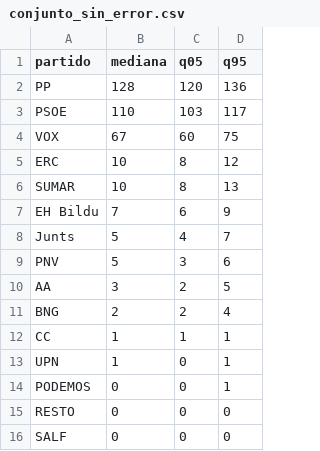
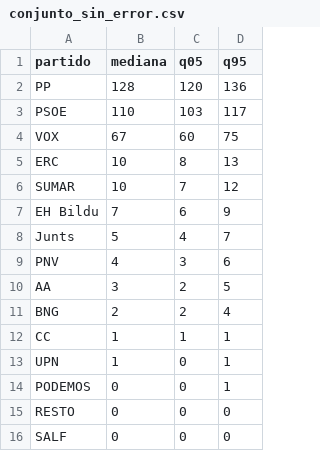
Before and after one commit to joscani/blog_quarto, a CSV file: 2026/10/full-bayesian/vivo/conjunto_sin_error.csv, drawn as a sheet.

```diff
--- a/2026/10/full-bayesian/vivo/conjunto_sin_error.csv
+++ b/2026/10/full-bayesian/vivo/conjunto_sin_error.csv
@@ -4,7 +4,7 @@ PSOE,110,103,117
 VOX,67,60,75
-ERC,10,8,12
-SUMAR,10,8,13
+ERC,10,8,13
+SUMAR,10,7,12
 EH Bildu,7,6,9
 Junts,5,4,7
-PNV,5,3,6
+PNV,4,3,6
 AA,3,2,5
```
Also changed, not shown: 2026/10/full-bayesian/vivo/conjunto_escanos.csv, 2026/10/full-bayesian/vivo/conjunto_parametros.csv, 24 other files.
